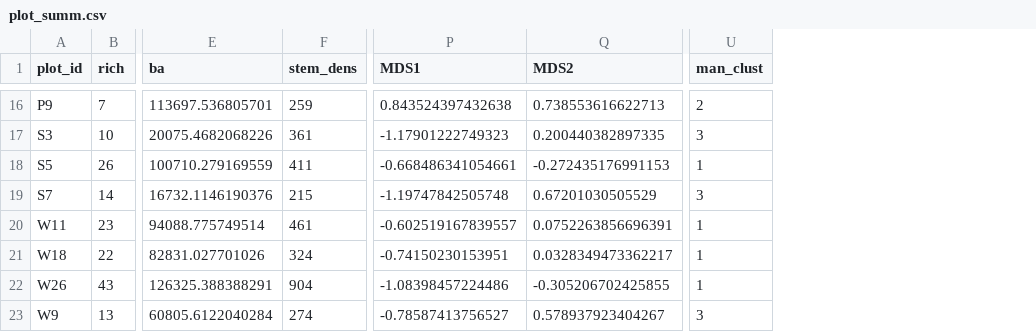
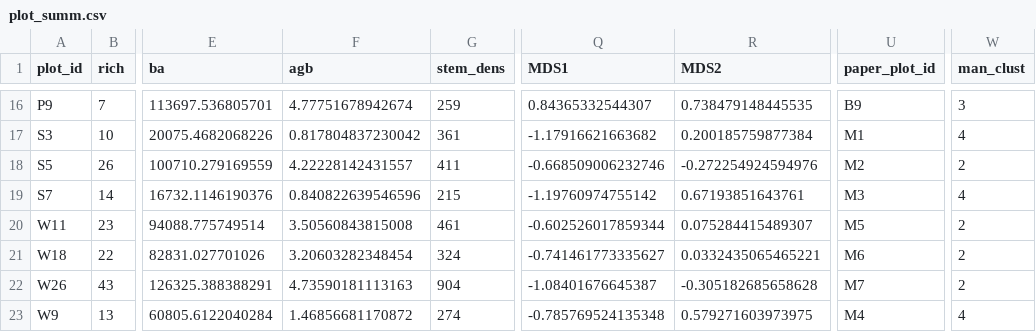
Before and after one commit to johngodlee/miombo_tls, a CSV file: dat/plot_summ.csv, drawn as a sheet; only a part is shown, gaps mark what is left out; addresses are those after the commit; the diff covers the shown part only; the diff names each change by its address in the sheet, - before the commit and + after, or states it on an @@ line.

```diff
--- a/dat/plot_summ.csv
+++ b/dat/plot_summ.csv
+column F (agb), rows 16-23: 4.77751678942674 | 0.817804837230042 | 4.22228142431557 | 0.840822639546596 | 3.50560843815008 | 3.20603282348454 | 4.73590181113163 | 1.46856681170872
+column U (paper_plot_id), rows 16-23: B9 | M1 | M2 | M3 | M5 | M6 | M7 | M4
-Q16 (MDS1): 0.843524397432638
+Q16 (MDS1): 0.84365332544307
-R16 (MDS2): 0.738553616622713
+R16 (MDS2): 0.738479148445535
-W16 (man_clust): 2
+W16 (man_clust): 3
-Q17 (MDS1): -1.17901222749323
+Q17 (MDS1): -1.17916621663682
-R17 (MDS2): 0.200440382897335
+R17 (MDS2): 0.200185759877384
-W17 (man_clust): 3
+W17 (man_clust): 4
-Q18 (MDS1): -0.668486341054661
+Q18 (MDS1): -0.668509006232746
-R18 (MDS2): -0.272435176991153
+R18 (MDS2): -0.272254924594976
-W18 (man_clust): 1
+W18 (man_clust): 2
-Q19 (MDS1): -1.19747842505748
+Q19 (MDS1): -1.19760974755142
-R19 (MDS2): 0.67201030505529
+R19 (MDS2): 0.67193851643761
-W19 (man_clust): 3
+W19 (man_clust): 4
-Q20 (MDS1): -0.602519167839557
+Q20 (MDS1): -0.602526017859344
-R20 (MDS2): 0.0752263856696391
+R20 (MDS2): 0.075284415489307
-W20:W22 (man_clust): 1
+W20:W22 (man_clust): 2
-Q21 (MDS1): -0.74150230153951
+Q21 (MDS1): -0.741461773335627
-R21 (MDS2): 0.0328349473362217
+R21 (MDS2): 0.0332435065465221
-Q22 (MDS1): -1.08398457224486
+Q22 (MDS1): -1.08401676645387
-R22 (MDS2): -0.305206702425855
+R22 (MDS2): -0.305182685658628
-Q23 (MDS1): -0.78587413756527
+Q23 (MDS1): -0.785769524135348
-R23 (MDS2): 0.578937923404267
+R23 (MDS2): 0.579271603973975
-W23 (man_clust): 3
+W23 (man_clust): 4
```
Also changed, not shown: 30 edited cells elsewhere in this file, 35 other files.
